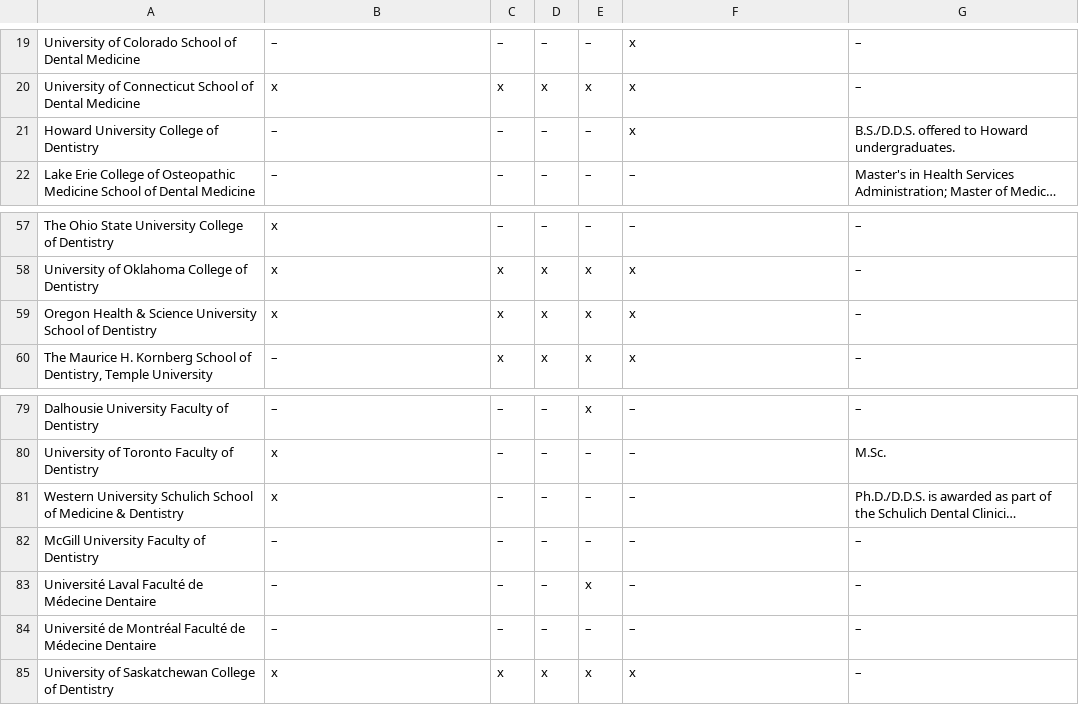
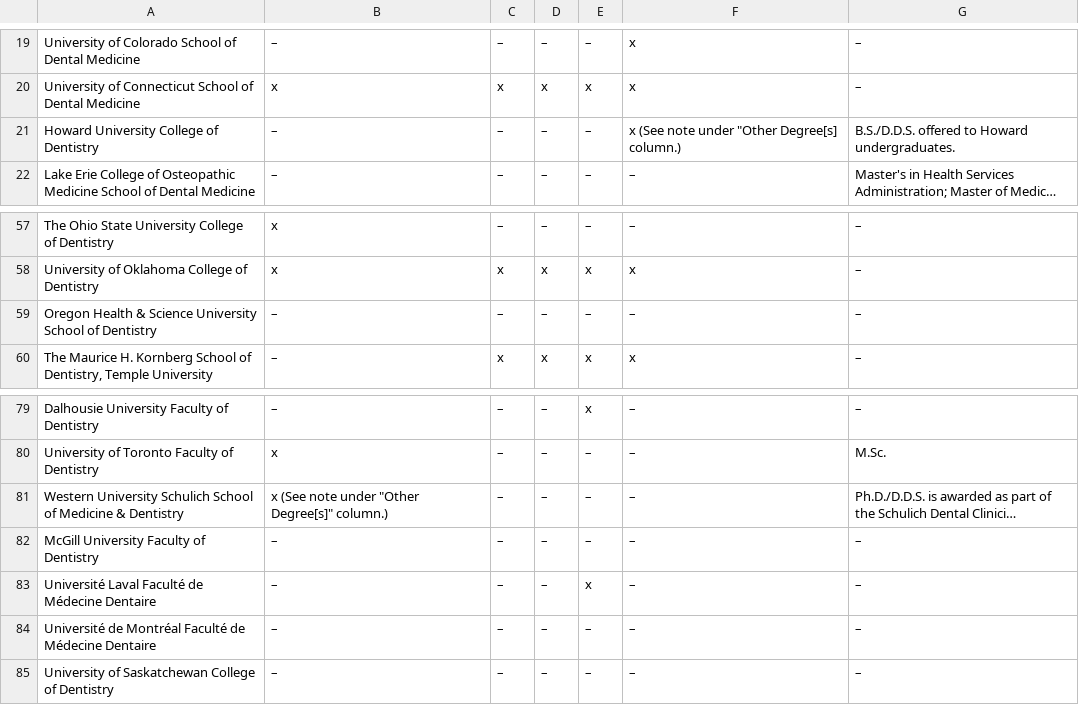
Before and after one commit to PAEA/ProgramDirectory4, a CSV file: csv/table_combined_degree_programs.csv, drawn as a sheet; only a part is shown, gaps mark what is left out; long unchanged cells end in …; the diff names each change by its address in the sheet, - before the commit and + after, or states it on an @@ line.

```diff
--- a/csv/table_combined_degree_programs.csv
+++ b/csv/table_combined_degree_programs.csv
-F21: x
+F21: x (See note under "Other Degree[s] column.)
-B59: x
+B59: –
-C59: x
+C59: –
-D59: x
+D59: –
-E59: x
+E59: –
-F59: x
+F59: –
-B81: x
+B81: x (See note under "Other Degree[s]" column.)
-B85: x
+B85: –
-C85: x
+C85: –
-D85: x
+D85: –
-E85: x
+E85: –
-F85: x
+F85: –
```
Also changed, not shown: csv/fields_contact_information.csv, csv/table_costs_based_on_2016_17.csv, 17 other files.
